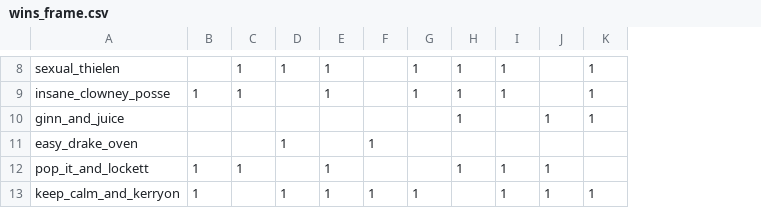
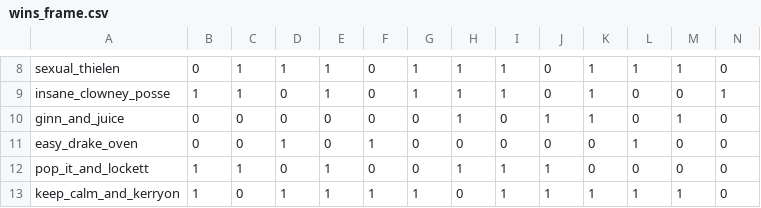
Before and after one commit to MattWellie/fantasy, a CSV file: wins_frame.csv, drawn as a sheet; only a part is shown, gaps mark what is left out; the diff covers the shown part only; the diff names each change by its address in the sheet, - before the commit and + after, or states it on an @@ line.

```diff
--- a/wins_frame.csv
+++ b/wins_frame.csv
+column L, rows 8-13: 1 | 0 | 0 | 1 | 0 | 1
+column M, rows 8-13: 1 | 0 | 1 | 0 | 0 | 1
+column N, rows 8-13: 0 | 1 | 0 | 0 | 0 | 0
-B8: (empty)
+B8: 0
-F8:F10: (empty)
+F8:F10: 0
-J8:J9: (empty)
+J8:J9: 0
-D9:D10: (empty)
+D9:D10: 0
-B10:B11: (empty)
+B10:B11: 0
-C10:C11: (empty)
+C10:C11: 0
-E10:E11: (empty)
+E10:E11: 0
-G10:G12: (empty)
+G10:G12: 0
-I10:I11: (empty)
+I10:I11: 0
-H11: (empty)
+H11: 0
-J11: (empty)
+J11: 0
-K11:K12: (empty)
+K11:K12: 0
-D12: (empty)
+D12: 0
-F12: (empty)
+F12: 0
-C13: (empty)
+C13: 0
-H13: (empty)
+H13: 0
```
Also changed, not shown: 1 added row, 1 removed row and 37 edited cells elsewhere in this file, score_frame.csv, 1 other file.
